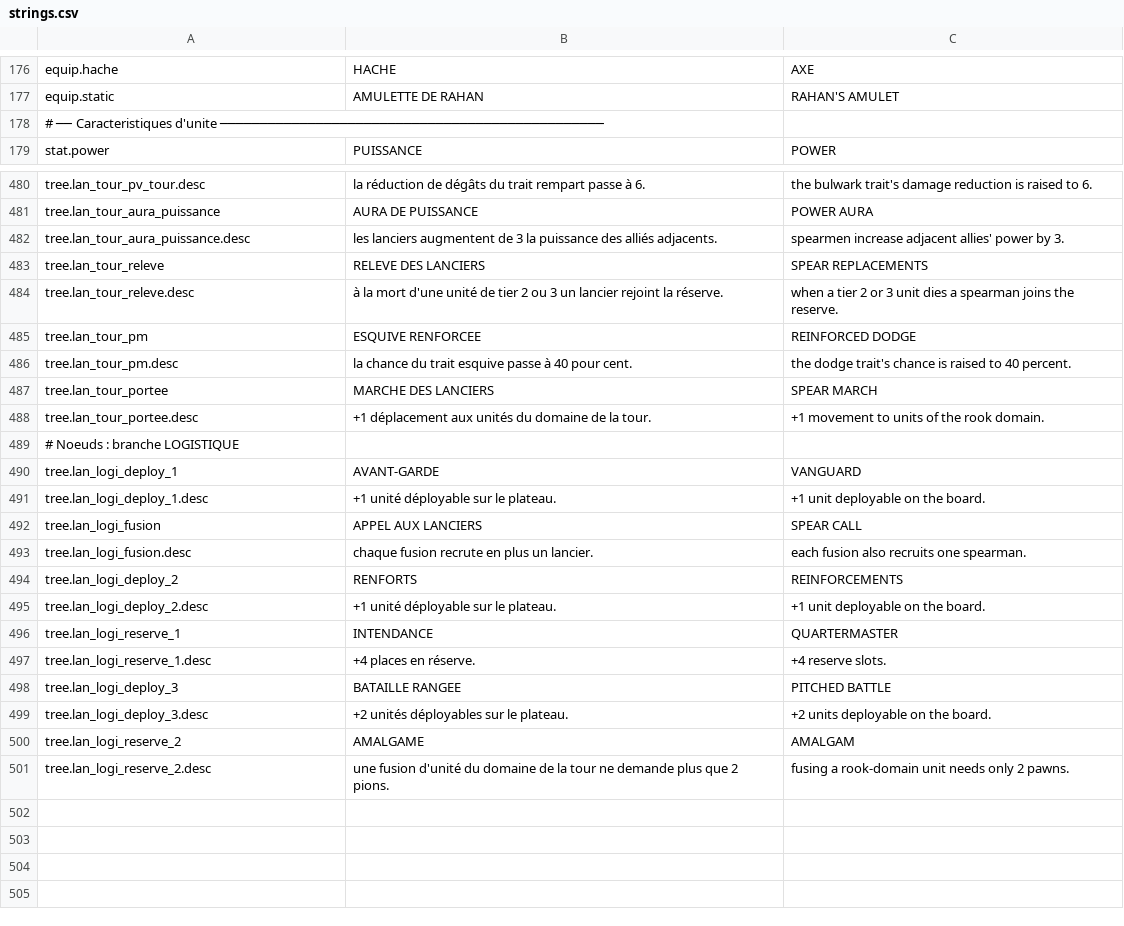
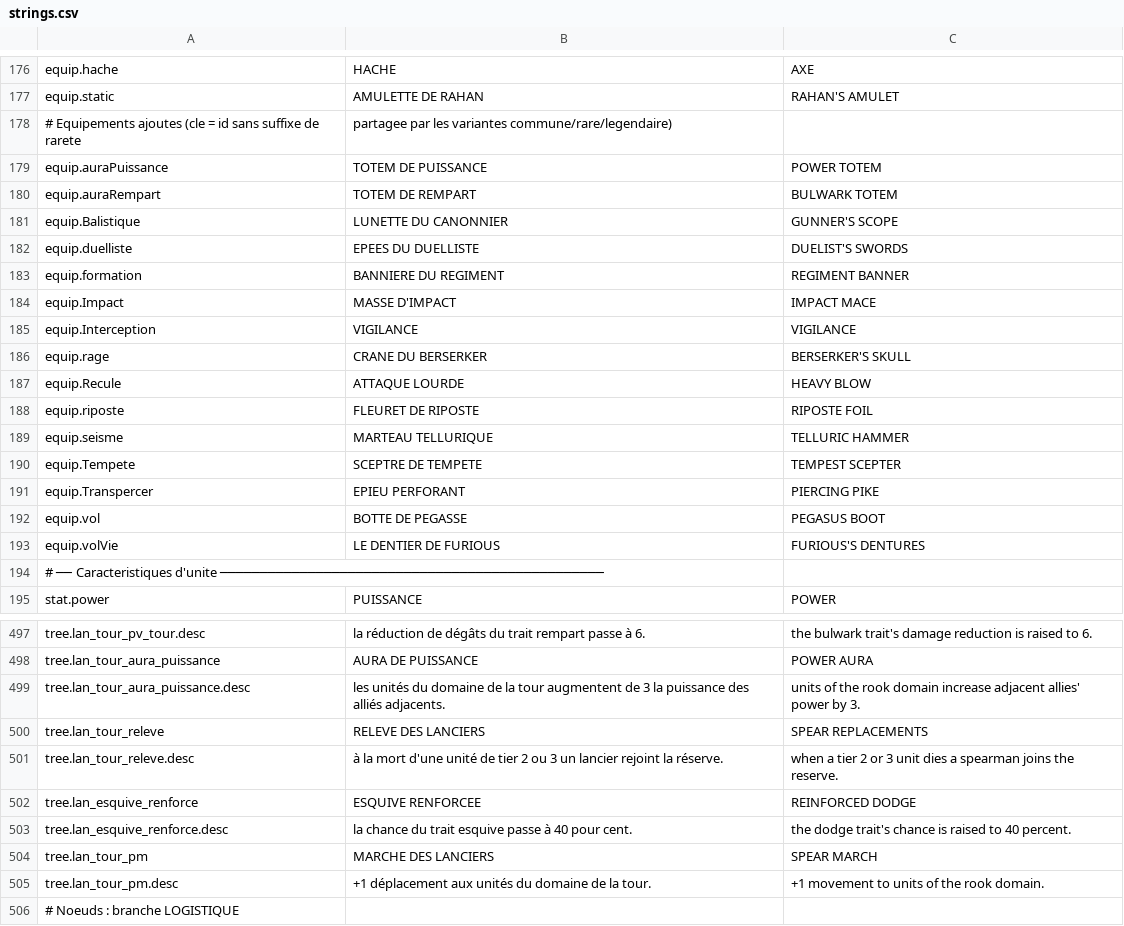
Before and after one commit to Chanoroobler/Echec, a CSV file: src/ChessArmy.Game/Assets/Config/strings.csv, drawn as a sheet; only a part is shown, gaps mark what is left out; the shorter side is filled out with more unchanged rows; the diff covers the shown part only.

```diff
--- a/src/ChessArmy.Game/Assets/Config/strings.csv
+++ b/src/ChessArmy.Game/Assets/Config/strings.csv
@@ -177,2 +177,18 @@ equip.hache,HACHE,AXE
 equip.static,AMULETTE DE RAHAN,RAHAN'S AMULET
+# Equipements ajoutes (cle = id sans suffixe de rarete, partagee par les variantes commune/rare/legendaire)
+equip.auraPuissance,TOTEM DE PUISSANCE,POWER TOTEM
+equip.auraRempart,TOTEM DE REMPART,BULWARK TOTEM
+equip.Balistique,LUNETTE DU CANONNIER,GUNNER'S SCOPE
+equip.duelliste,EPEES DU DUELLISTE,DUELIST'S SWORDS
+equip.formation,BANNIERE DU REGIMENT,REGIMENT BANNER
+equip.Impact,MASSE D'IMPACT,IMPACT MACE
+equip.Interception,VIGILANCE,VIGILANCE
+equip.rage,CRANE DU BERSERKER,BERSERKER'S SKULL
+equip.Recule,ATTAQUE LOURDE,HEAVY BLOW
+equip.riposte,FLEURET DE RIPOSTE,RIPOSTE FOIL
+equip.seisme,MARTEAU TELLURIQUE,TELLURIC HAMMER
+equip.Tempete,SCEPTRE DE TEMPETE,TEMPEST SCEPTER
+equip.Transpercer,EPIEU PERFORANT,PIERCING PIKE
+equip.vol,BOTTE DE PEGASSE,PEGASUS BOOT
+equip.volVie,LE DENTIER DE FURIOUS,FURIOUS'S DENTURES
 # ── Caracteristiques d'unite ────────────────────────────────────────────────
@@ -481,9 +498,9 @@ tree.lan_tour_pv_tour.desc,la réduction de dégâts du trait rempart passe à 6
 tree.lan_tour_aura_puissance,AURA DE PUISSANCE,POWER AURA
-tree.lan_tour_aura_puissance.desc,les lanciers augmentent de 3 la puissance des alliés adjacents.,spearmen increase adjacent allies' power by 3.
+tree.lan_tour_aura_puissance.desc,les unités du domaine de la tour augmentent de 3 la puissance des alliés adjacents.,units of the rook domain increase adjacent allies' power by 3.
 tree.lan_tour_releve,RELEVE DES LANCIERS,SPEAR REPLACEMENTS
 tree.lan_tour_releve.desc,à la mort d'une unité de tier 2 ou 3 un lancier rejoint la réserve.,when a tier 2 or 3 unit dies a spearman joins the reserve.
-tree.lan_tour_pm,ESQUIVE RENFORCEE,REINFORCED DODGE
-tree.lan_tour_pm.desc,la chance du trait esquive passe à 40 pour cent.,the dodge trait's chance is raised to 40 percent.
-tree.lan_tour_portee,MARCHE DES LANCIERS,SPEAR MARCH
-tree.lan_tour_portee.desc,+1 déplacement aux unités du domaine de la tour.,+1 movement to units of the rook domain.
+tree.lan_esquive_renforce,ESQUIVE RENFORCEE,REINFORCED DODGE
+tree.lan_esquive_renforce.desc,la chance du trait esquive passe à 40 pour cent.,the dodge trait's chance is raised to 40 percent.
+tree.lan_tour_pm,MARCHE DES LANCIERS,SPEAR MARCH
+tree.lan_tour_pm.desc,+1 déplacement aux unités du domaine de la tour.,+1 movement to units of the rook domain.
 # Noeuds : branche LOGISTIQUE
```
Also changed, not shown: 1 added row and 8 edited cells elsewhere in this file, 48 other files.
